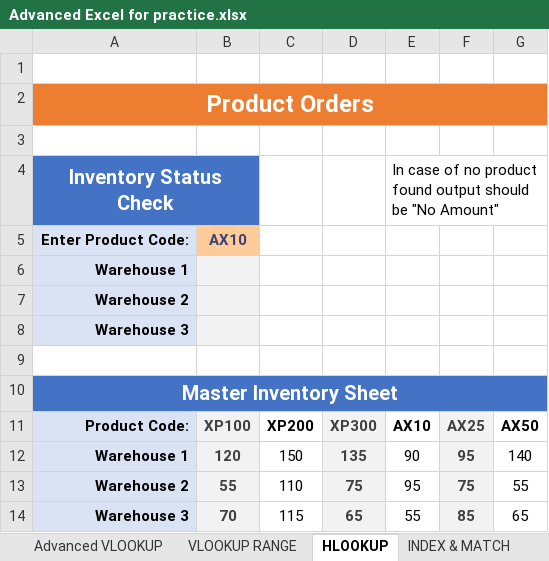
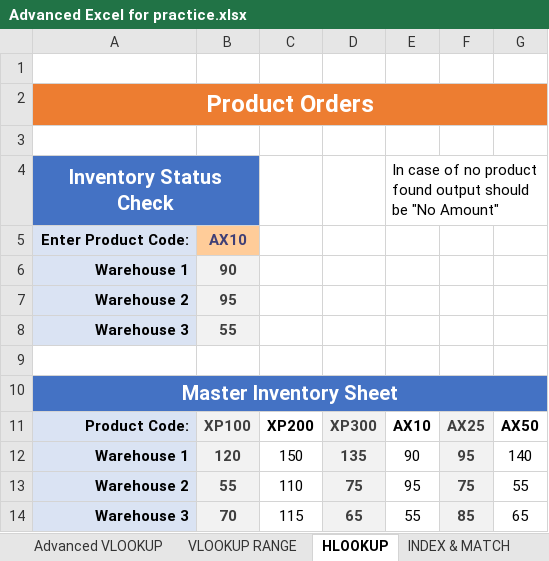
Before and after one commit to adityagupta176/Dmart-sales-analysis, an Excel workbook: Advanced Excel for practice.xlsx, sheet HLOOKUP, drawn as a sheet; values as stored, in another font and other column widths than the file's, no borders; charts and pictures not drawn; the diff names each change by its address in the sheet, - before the commit and + after, or states it on an @@ line.

```diff
--- a/Advanced Excel for practice.xlsx (sheet HLOOKUP)
+++ b/Advanced Excel for practice.xlsx (sheet HLOOKUP)
-B6: (empty)
+B6: 90
-B7: (empty)
+B7: 95
-B8: (empty)
+B8: 55
```
Also changed, not shown: sheet Date_Time Functions, sheet OFFSET & COUNTA, sheet INDEX & MATCH, other sheet tabs, charts or pictures, 4 other files.
